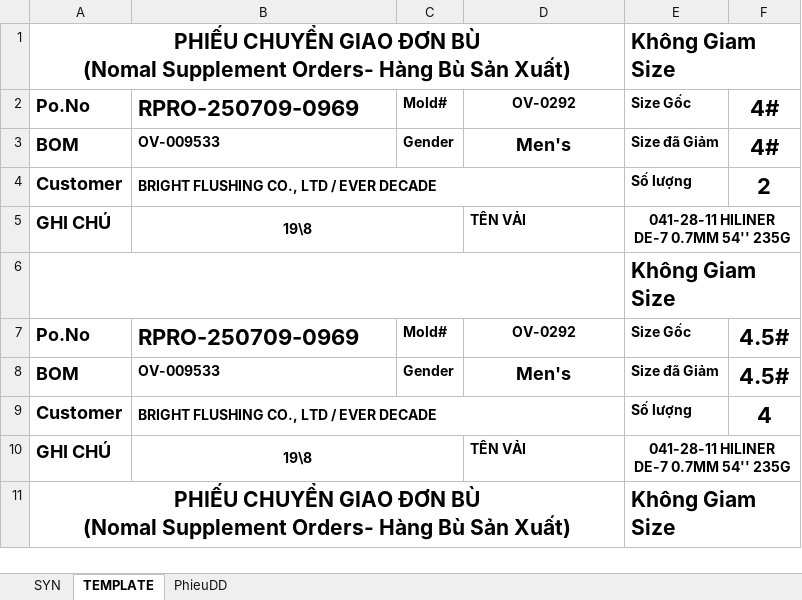
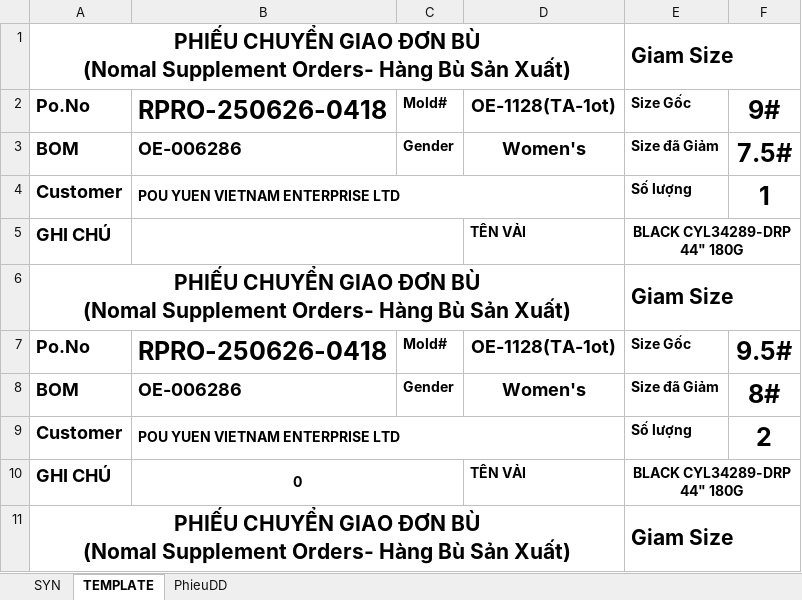
Before and after one commit to Truongchankhong2/vercel-dashboard, an Excel workbook: data/Supplement_Print_Report.xlsm, sheet TEMPLATE, drawn as a sheet; only a part is shown; values as stored, in another font and other column widths than the file's, no borders; charts and pictures not drawn; removed rows and columns are numbered as before the commit, all else as after; ↵ is a line break in a cell; the diff covers the shown part only; the diff names each change by its address in the sheet, - before the commit and + after, or states it on an @@ line.

```diff
--- a/data/Supplement_Print_Report.xlsm (sheet TEMPLATE)
+++ b/data/Supplement_Print_Report.xlsm (sheet TEMPLATE)
-E1: Không Giam Size
+E1: Giam Size
-B2: RPRO-250709-0969
+B2: RPRO-250626-0418
@@ B2:B3 text size: larger @@
-D2: OV-0292
+D2: OE-1128(TA-1ot)
@@ D2 text size: larger @@
-F2: 4#
+F2: 9#
@@ F2:F4 text size: larger @@
-B3: OV-009533
+B3: OE-006286
-D3: Men's
+D3: Women's
-F3: 4#
+F3: 7.5#
-B4: BRIGHT FLUSHING CO., LTD / EVER DECADE
+B4: POU YUEN VIETNAM ENTERPRISE LTD
-F4: 2
+F4: 1
-B5: 19\8
+B5: (empty)
-E5: 041-28-11 HILINER DE-7 0.7MM 54'' 235G
+E5: BLACK CYL34289-DRP 44" 180G
-row 6:  |  |  |  | Không Giam Size
+row 6: PHIẾU CHUYỂN GIAO ĐƠN BÙ ↵ (Nomal Supplement Orders- Hàng Bù Sản Xuất) |  |  |  | Giam Size
-B7: RPRO-250709-0969
+B7: RPRO-250626-0418
@@ B7:B8 text size: larger @@
-D7: OV-0292
+D7: OE-1128(TA-1ot)
@@ D7 text size: larger @@
-F7: 4.5#
+F7: 9.5#
@@ F7:F9 text size: larger @@
-B8: OV-009533
+B8: OE-006286
-D8: Men's
+D8: Women's
-F8: 4.5#
+F8: 8#
-B9: BRIGHT FLUSHING CO., LTD / EVER DECADE
+B9: POU YUEN VIETNAM ENTERPRISE LTD
-F9: 4
+F9: 2
-B10: 19\8
+B10: 0
-E10: 041-28-11 HILINER DE-7 0.7MM 54'' 235G
+E10: BLACK CYL34289-DRP 44" 180G
-E11: Không Giam Size
+E11: Giam Size
```
Also changed, not shown: 32 edited cells and cell formats elsewhere in this sheet, sheet SYN, sheet PhieuDD, charts or pictures, 6 other files.
